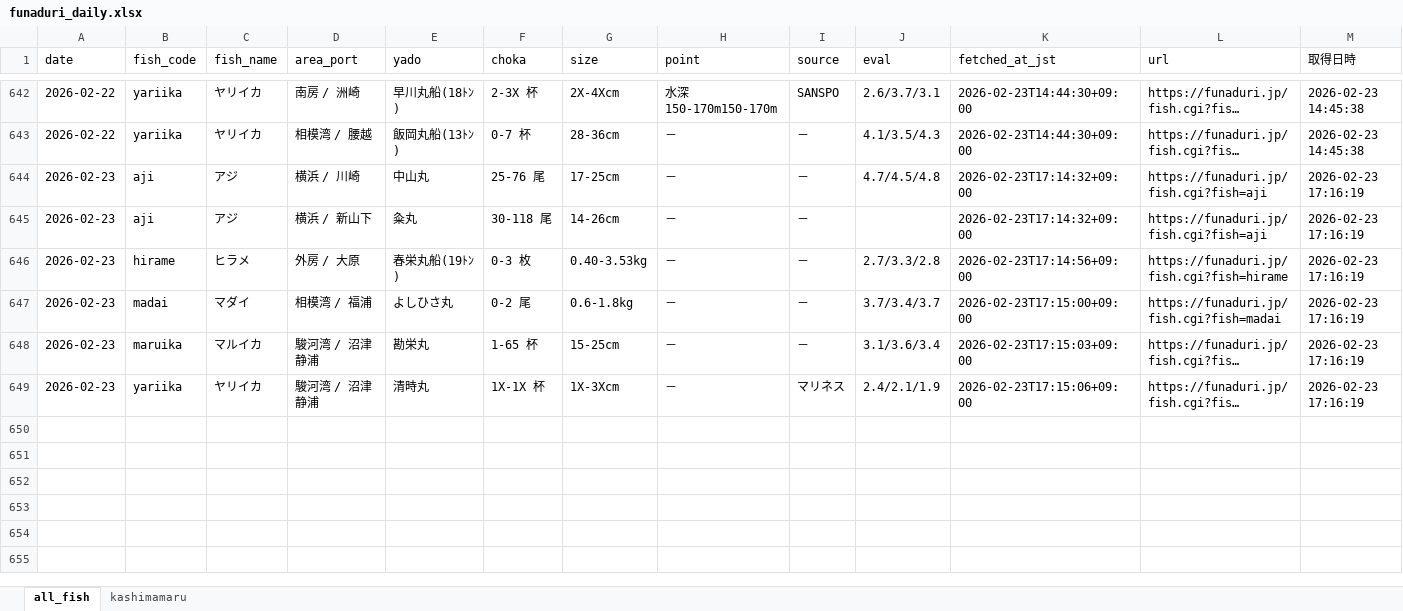
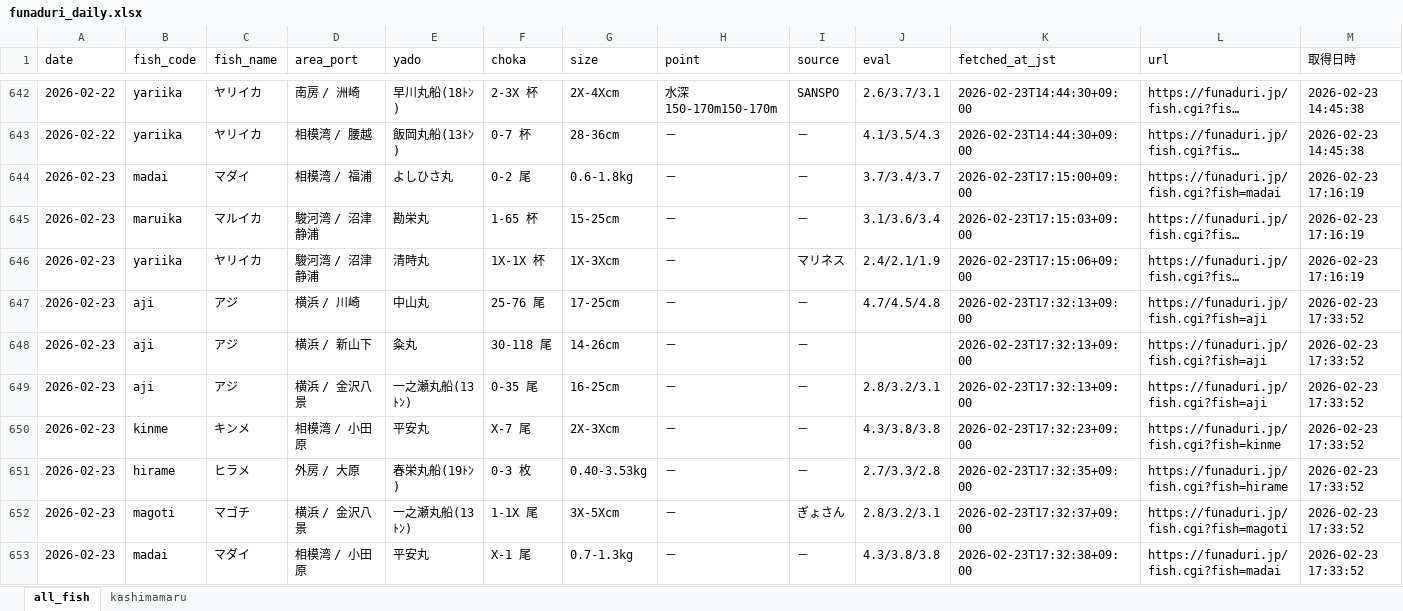
Before and after one commit to haradatakahiro/funaduri-tatiuo-auto, an Excel workbook: data/funaduri_daily.xlsx, sheet all_fish, drawn as a sheet; only a part is shown, gaps mark what is left out; long unchanged cells end in …; values as stored, in another font and other column widths than the file's, no borders; removed rows and columns are numbered as before the commit, all else as after; the diff names each change by its address in the sheet, - before the commit and + after, or states it on an @@ line.

```diff
--- a/data/funaduri_daily.xlsx (sheet all_fish)
+++ b/data/funaduri_daily.xlsx (sheet all_fish)
-row 644: 2026-02-23 | aji | アジ | 横浜 / 川崎 | 中山丸 | 25-76 尾 | 17-25cm | － | － | 4.7/4.5/4.8 | 2026-02-23T17:14:32+09:00 | https://funaduri.jp/fish.cgi?fish=aji | 2026-02-23 17:16:19
-row 645: 2026-02-23 | aji | アジ | 横浜 / 新山下 | 粂丸 | 30-118 尾 | 14-26cm | － | － |  | 2026-02-23T17:14:32+09:00 | https://funaduri.jp/fish.cgi?fish=aji | 2026-02-23 17:16:19
-row 646: 2026-02-23 | hirame | ヒラメ | 外房 / 大原 | 春栄丸船(19ﾄﾝ) | 0-3 枚 | 0.40-3.53kg | － | － | 2.7/3.3/2.8 | 2026-02-23T17:14:56+09:00 | https://funaduri.jp/fish.cgi?fish=hirame | 2026-02-23 17:16:19
+row 647: 2026-02-23 | aji | アジ | 横浜 / 川崎 | 中山丸 | 25-76 尾 | 17-25cm | － | － | 4.7/4.5/4.8 | 2026-02-23T17:32:13+09:00 | https://funaduri.jp/fish.cgi?fish=aji | 2026-02-23 17:33:52
+row 648: 2026-02-23 | aji | アジ | 横浜 / 新山下 | 粂丸 | 30-118 尾 | 14-26cm | － | － |  | 2026-02-23T17:32:13+09:00 | https://funaduri.jp/fish.cgi?fish=aji | 2026-02-23 17:33:52
+row 649: 2026-02-23 | aji | アジ | 横浜 / 金沢八景 | 一之瀬丸船(13ﾄﾝ) | 0-35 尾 | 16-25cm | － | － | 2.8/3.2/3.1 | 2026-02-23T17:32:13+09:00 | https://funaduri.jp/fish.cgi?fish=aji | 2026-02-23 17:33:52
+row 650: 2026-02-23 | kinme | キンメ | 相模湾 / 小田原 | 平安丸 | X-7 尾 | 2X-3Xcm | － | － | 4.3/3.8/3.8 | 2026-02-23T17:32:23+09:00 | https://funaduri.jp/fish.cgi?fish=kinme | 2026-02-23 17:33:52
+row 651: 2026-02-23 | hirame | ヒラメ | 外房 / 大原 | 春栄丸船(19ﾄﾝ) | 0-3 枚 | 0.40-3.53kg | － | － | 2.7/3.3/2.8 | 2026-02-23T17:32:35+09:00 | https://funaduri.jp/fish.cgi?fish=hirame | 2026-02-23 17:33:52
+row 652: 2026-02-23 | magoti | マゴチ | 横浜 / 金沢八景 | 一之瀬丸船(13ﾄﾝ) | 1-1X 尾 | 3X-5Xcm | － | ぎょさん | 2.8/3.2/3.1 | 2026-02-23T17:32:37+09:00 | https://funaduri.jp/fish.cgi?fish=magoti | 2026-02-23 17:33:52
+row 653: 2026-02-23 | madai | マダイ | 相模湾 / 小田原 | 平安丸 | X-1 尾 | 0.7-1.3kg | － | － | 4.3/3.8/3.8 | 2026-02-23T17:32:38+09:00 | https://funaduri.jp/fish.cgi?fish=madai | 2026-02-23 17:33:52
```
Also changed, not shown: sheet kashimamaru, data/reservation_log.xlsx.
